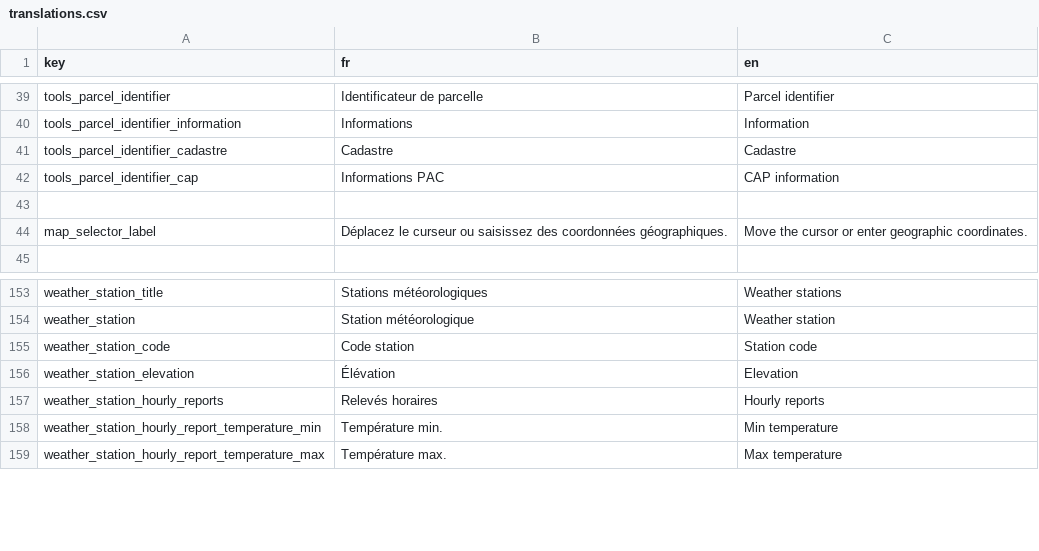
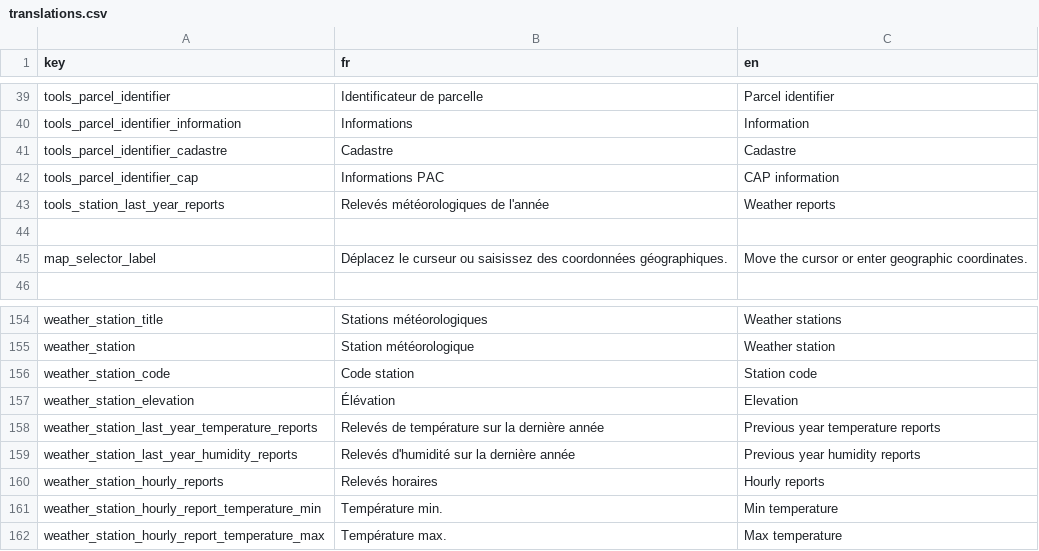
Before and after one commit to osfarm/lexicon-rest-api, a CSV file: src/assets/translations.csv, drawn as a sheet; only a part is shown, gaps mark what is left out.

Commit message:
Add chart component and charts for weather stations

```diff
--- a/src/assets/translations.csv
+++ b/src/assets/translations.csv
@@ -42,2 +42,3 @@ tools_parcel_identifier_cadastre,Cadastre,Cadastre
 tools_parcel_identifier_cap,Informations PAC,CAP information
+tools_station_last_year_reports,Relevés météorologiques de l'année,Weather reports
 
@@ -156,2 +157,4 @@ weather_station_code,Code station,Station code
 weather_station_elevation,Élévation,Elevation
+weather_station_last_year_temperature_reports,Relevés de température sur la dernière année,Previous year temperature reports
+weather_station_last_year_humidity_reports,Relevés d'humidité sur la dernière année,Previous year humidity reports
 weather_station_hourly_reports,Relevés horaires,Hourly reports
```
Also changed, not shown: 8 other files.
